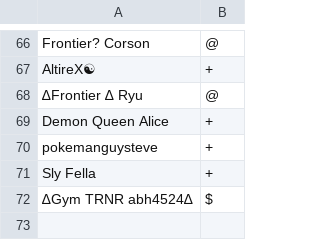
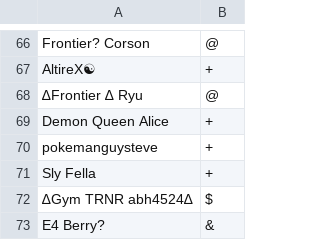
Before and after one commit to Sora-League/Pokemon-Showdown, a CSV file: config/usergroups.csv, drawn as a sheet; only a part is shown, gaps mark what is left out; the diff names each change by its address in the sheet, - before the commit and + after, or states it on an @@ line.

```diff
--- a/config/usergroups.csv
+++ b/config/usergroups.csv
+row 73: E4 Berry? | &
```
Also changed, not shown: 1 other file.
